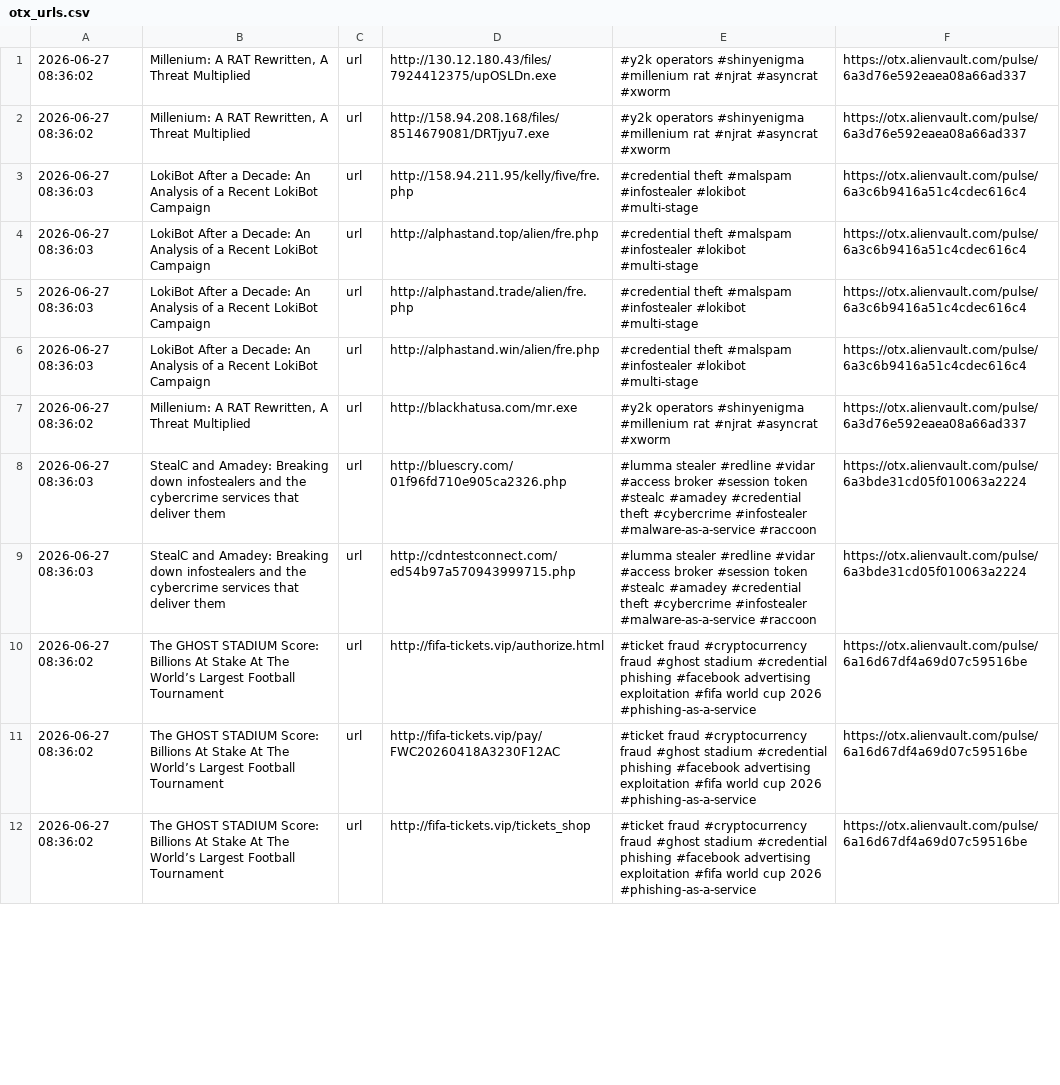
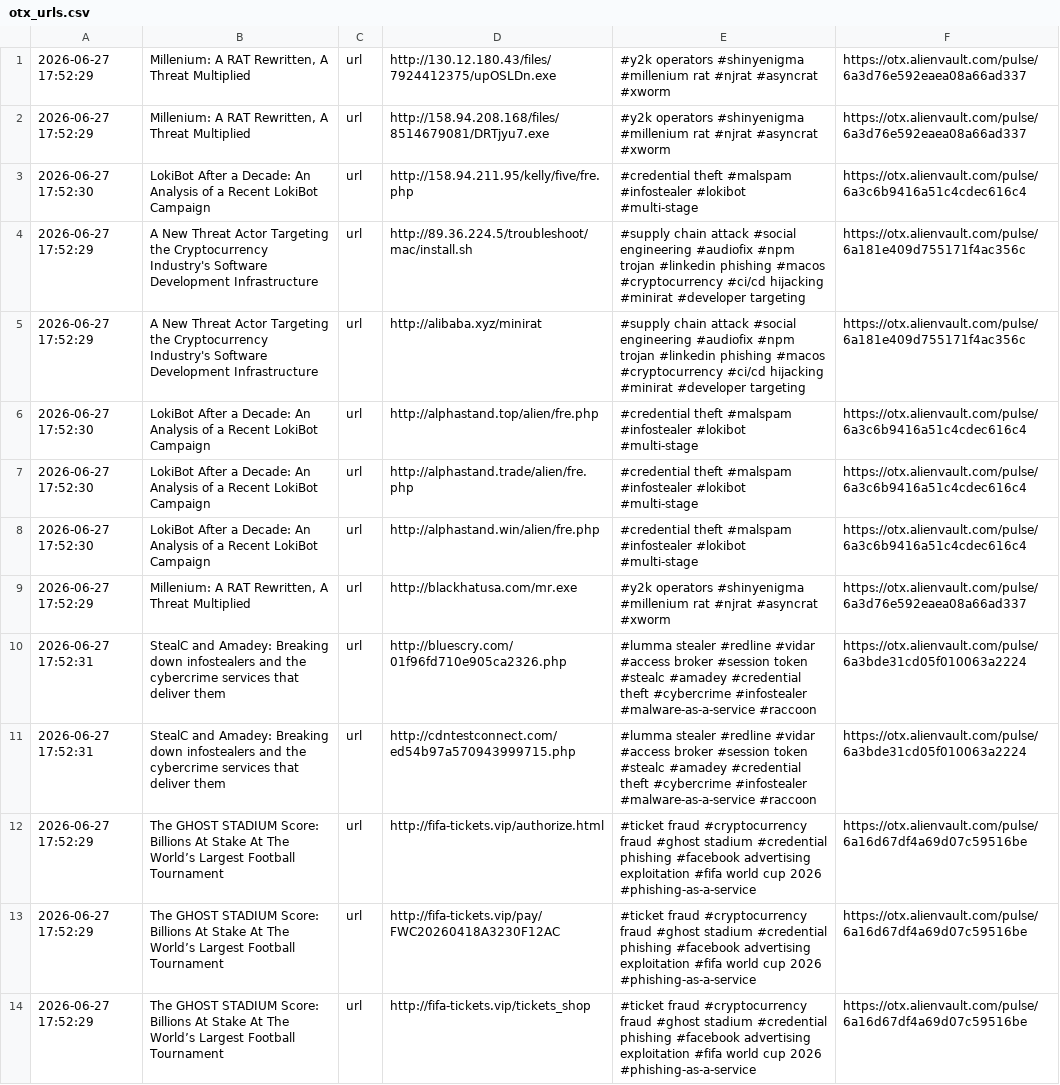
Before and after one commit to 0xShun/Threat-Intel-Data-Pipeline, a CSV file: reports/otx_urls.csv, drawn as a sheet; only a part is shown; addresses are those after the commit; the diff covers the shown part only; the diff names each change by its address in the sheet, - before the commit and + after, or states it on an @@ line.

```diff
--- a/reports/otx_urls.csv
+++ b/reports/otx_urls.csv
-A1:A2: 2026-06-27 08:36:02
+A1:A2: 2026-06-27 17:52:29
-A3: 2026-06-27 08:36:03
+A3: 2026-06-27 17:52:30
+row 4: 2026-06-27 17:52:29 | A New Threat Actor Targeting the Cryptocurrency Industry's Software Development Infrastructure | url | http://89.36.224.5/troubleshoot/mac/install.sh | #supply chain attack #social engineering #audiofix #npm trojan #linkedin phishing #macos #cryptocurrency #ci/cd hijacking #minirat #developer targeting | https://otx.alienvault.com/pulse/6a181e409d755171f4ac356c
+row 5: 2026-06-27 17:52:29 | A New Threat Actor Targeting the Cryptocurrency Industry's Software Development Infrastructure | url | http://alibaba.xyz/minirat | #supply chain attack #social engineering #audiofix #npm trojan #linkedin phishing #macos #cryptocurrency #ci/cd hijacking #minirat #developer targeting | https://otx.alienvault.com/pulse/6a181e409d755171f4ac356c
-A6:A8: 2026-06-27 08:36:03
+A6:A8: 2026-06-27 17:52:30
-A9: 2026-06-27 08:36:02
+A9: 2026-06-27 17:52:29
-A10:A11: 2026-06-27 08:36:03
+A10:A11: 2026-06-27 17:52:31
-A12:A14: 2026-06-27 08:36:02
+A12:A14: 2026-06-27 17:52:29
```
Also changed, not shown: 5 added rows, 2 removed rows and 39 edited cells elsewhere in this file, reports/scored_domains.csv, reports/threatfox_urls.csv, 18 other files.
